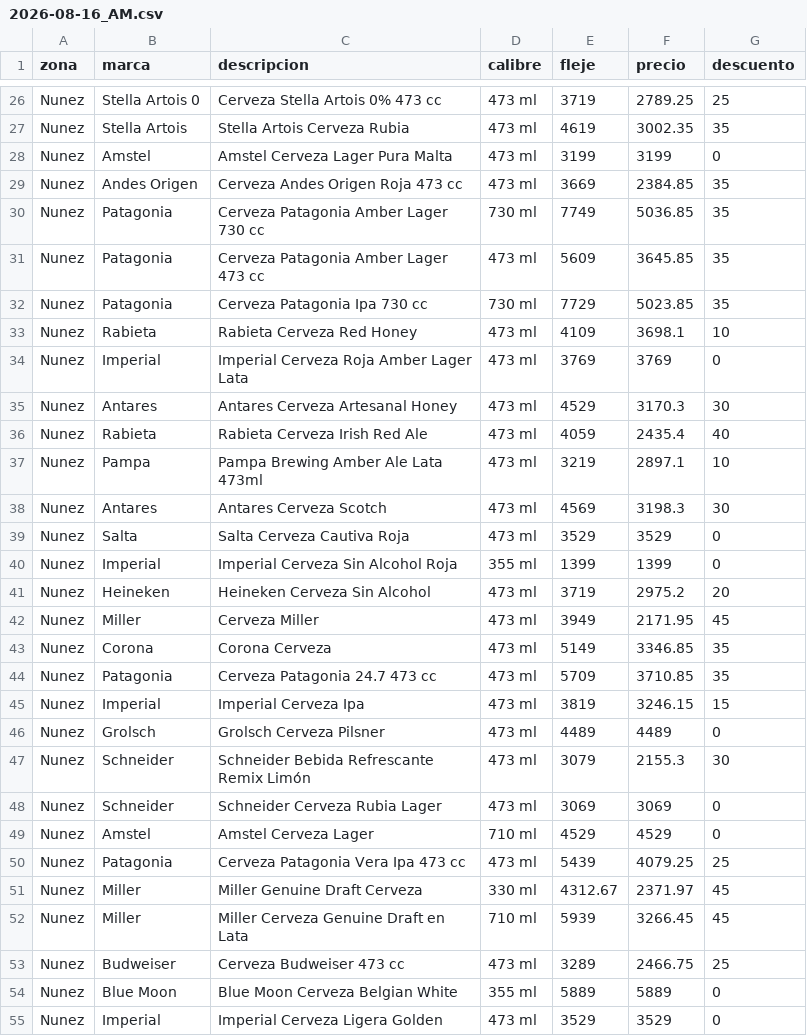
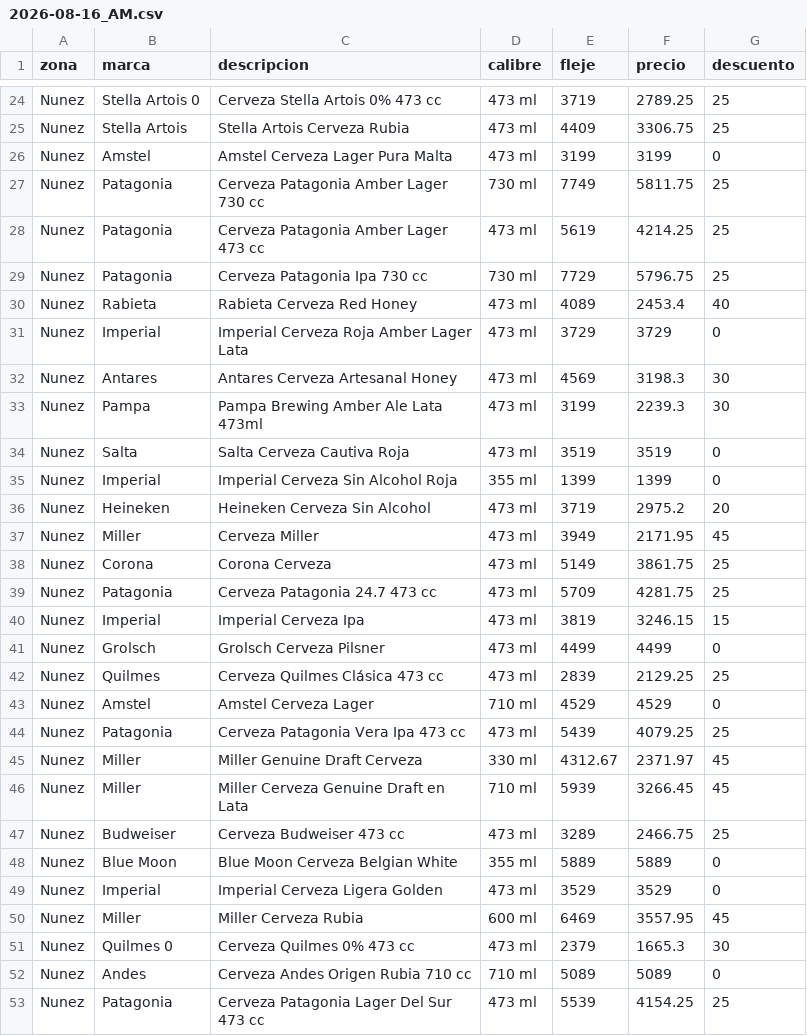
Before and after one commit to ramiro2004mazur-coder/rappi-nunez, a CSV file: data/raw/2026-08-16_AM.csv, drawn as a sheet; only a part is shown, gaps mark what is left out; the shorter side is filled out with more unchanged rows; removed rows and columns are numbered as before the commit, all else as after; the diff covers the shown part only; the diff names each change by its address in the sheet, - before the commit and + after, or states it on an @@ line.

```diff
--- a/data/raw/2026-08-16_AM.csv
+++ b/data/raw/2026-08-16_AM.csv
-E25 (fleje): 4619
+E25 (fleje): 4409
-F25 (precio): 3002.35
+F25 (precio): 3306.75
-G25 (descuento): 35
+G25 (descuento): 25
-row 29: Nunez | Andes Origen | Cerveza Andes Origen Roja 473 cc | 473 ml | 3669 | 2384.85 | 35
-F27 (precio): 5036.85
+F27 (precio): 5811.75
-G27:G29 (descuento): 35
+G27:G29 (descuento): 25
-E28 (fleje): 5609
+E28 (fleje): 5619
-F28 (precio): 3645.85
+F28 (precio): 4214.25
-F29 (precio): 5023.85
+F29 (precio): 5796.75
-E30 (fleje): 4109
+E30 (fleje): 4089
-F30 (precio): 3698.1
+F30 (precio): 2453.4
-G30 (descuento): 10
+G30 (descuento): 40
-E31 (fleje): 3769
+E31 (fleje): 3729
-F31 (precio): 3769
+F31 (precio): 3729
-E32 (fleje): 4529
+E32 (fleje): 4569
-F32 (precio): 3170.3
+F32 (precio): 3198.3
-row 36: Nunez | Rabieta | Rabieta Cerveza Irish Red Ale | 473 ml | 4059 | 2435.4 | 40
-E33 (fleje): 3219
+E33 (fleje): 3199
-F33 (precio): 2897.1
+F33 (precio): 2239.3
-G33 (descuento): 10
+G33 (descuento): 30
-row 38: Nunez | Antares | Antares Cerveza Scotch | 473 ml | 4569 | 3198.3 | 30
-E34 (fleje): 3529
+E34 (fleje): 3519
-F34 (precio): 3529
+F34 (precio): 3519
-F38 (precio): 3346.85
+F38 (precio): 3861.75
-G38:G39 (descuento): 35
+G38:G39 (descuento): 25
-F39 (precio): 3710.85
+F39 (precio): 4281.75
-E41 (fleje): 4489
+E41 (fleje): 4499
-F41 (precio): 4489
+F41 (precio): 4499
-row 47: Nunez | Schneider | Schneider Bebida Refrescante Remix Limón | 473 ml | 3079 | 2155.3 | 30
-row 48: Nunez | Schneider | Schneider Cerveza Rubia Lager | 473 ml | 3069 | 3069 | 0
+row 42: Nunez | Quilmes | Cerveza Quilmes Clásica 473 cc | 473 ml | 2839 | 2129.25 | 25
```
Also changed, not shown: 1 added row, 2 removed rows, 6 moved rows and 27 edited cells elsewhere in this file, 2 other files.
